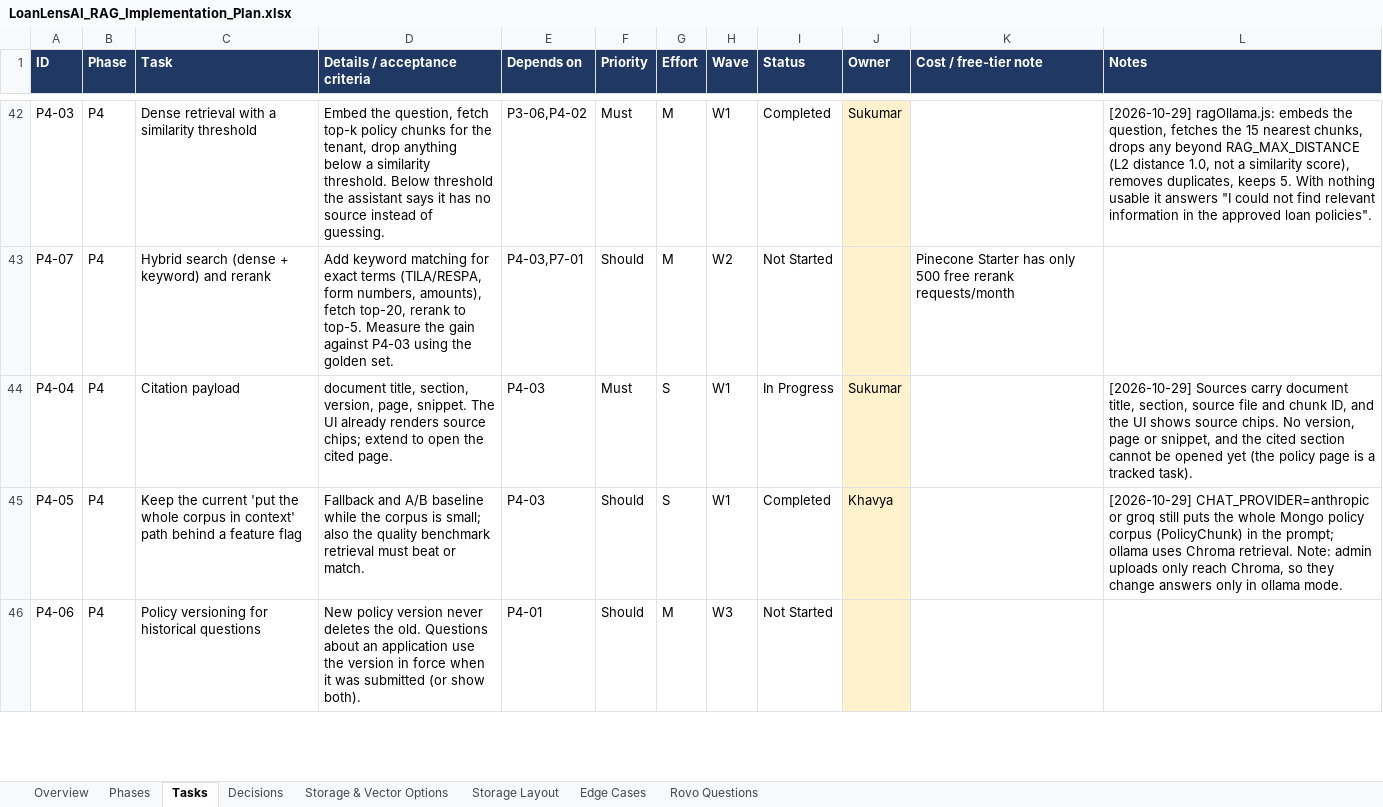
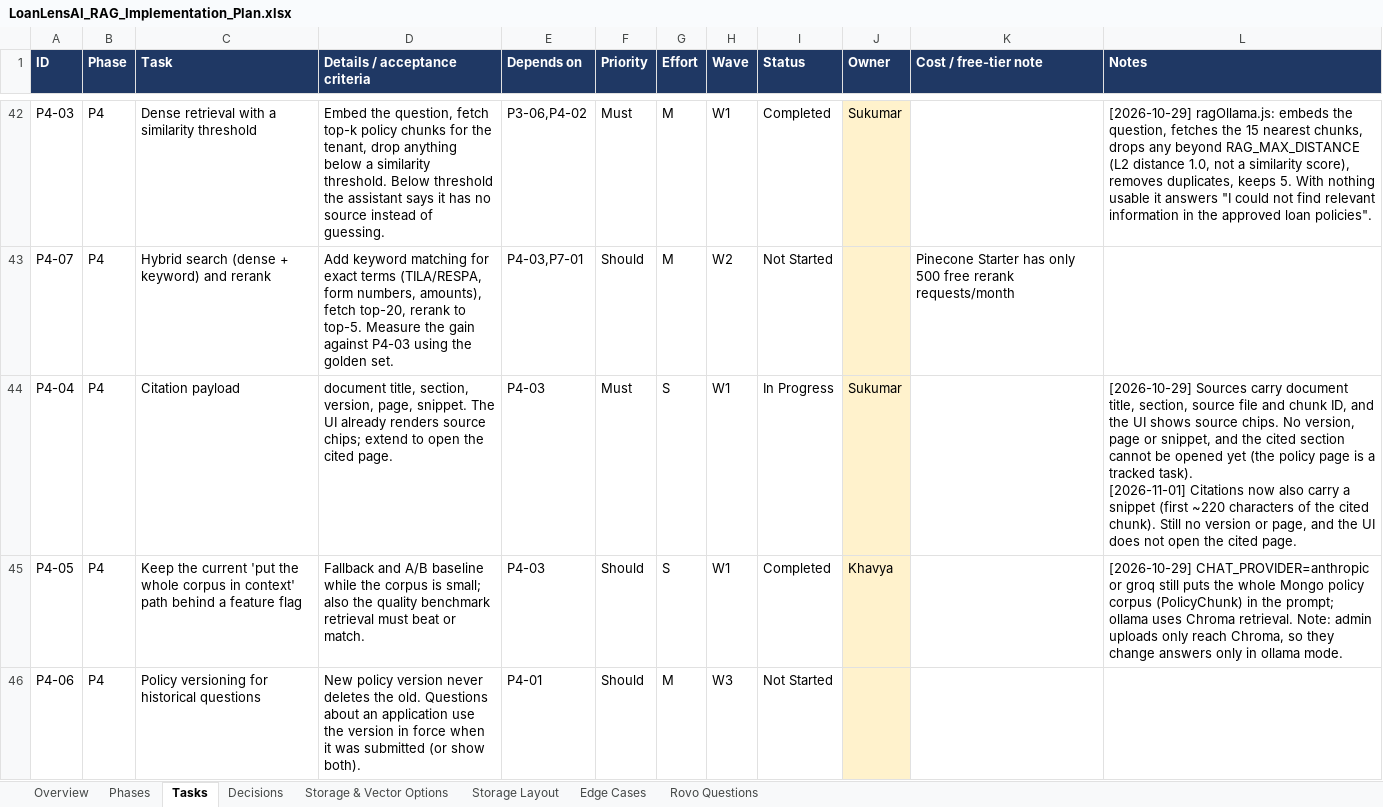
Before and after one commit to khavyas/LoanLensAI, an Excel workbook: docs/LoanLensAI_RAG_Implementation_Plan.xlsx, sheet Tasks, drawn as a sheet; only a part is shown, gaps mark what is left out; values as stored, in another font and other column widths than the file's, no borders; conditional formats not drawn; ↵ is a line break in a cell; the diff covers the shown part only; the diff names each change by its address in the sheet, - before the commit and + after, or states it on an @@ line.

```diff
--- a/docs/LoanLensAI_RAG_Implementation_Plan.xlsx (sheet Tasks)
+++ b/docs/LoanLensAI_RAG_Implementation_Plan.xlsx (sheet Tasks)
-L44 (Notes): …tracked task).
+L44 (Notes): …tracked task). ↵ [2026-11-01] Citations now also carry a snippet (first ~220 characters of the cited chunk). Still no version or page, and the UI does not open the cited page.
```
Also changed, not shown: 20 edited cells elsewhere in this sheet, sheet Edge Cases, 14 other files.
